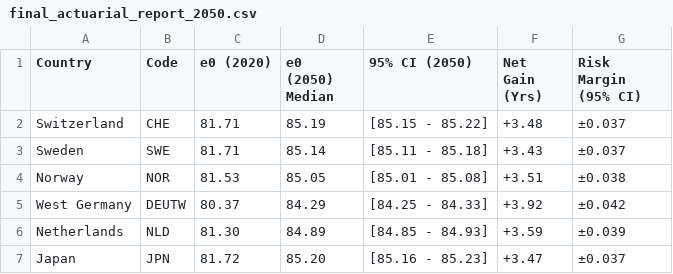
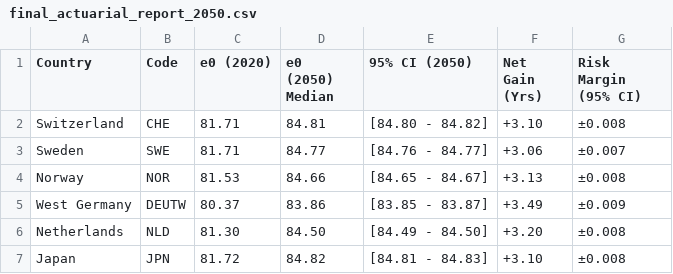
Before and after one commit to davide-rindori/Actuarial-DS-Portfolio, a CSV file: 04_Multi_Population_Longevity_XAI/data/processed/final_actuarial_report_2050.csv, drawn as a sheet.

```diff
--- a/04_Multi_Population_Longevity_XAI/data/processed/final_actuarial_report_2050.csv
+++ b/04_Multi_Population_Longevity_XAI/data/processed/final_actuarial_report_2050.csv
@@ -1,7 +1,7 @@
 Country,Code,e0 (2020),e0 (2050) Median,95% CI (2050),Net Gain (Yrs),Risk Margin (95% CI)
-Switzerland,CHE,81.71,85.19,[85.15 - 85.22],+3.48,±0.037
-Sweden,SWE,81.71,85.14,[85.11 - 85.18],+3.43,±0.037
-Norway,NOR,81.53,85.05,[85.01 - 85.08],+3.51,±0.038
-West Germany,DEUTW,80.37,84.29,[84.25 - 84.33],+3.92,±0.042
-Netherlands,NLD,81.30,84.89,[84.85 - 84.93],+3.59,±0.039
-Japan,JPN,81.72,85.20,[85.16 - 85.23],+3.47,±0.037
+Switzerland,CHE,81.71,84.81,[84.80 - 84.82],+3.10,±0.008
+Sweden,SWE,81.71,84.77,[84.76 - 84.77],+3.06,±0.007
+Norway,NOR,81.53,84.66,[84.65 - 84.67],+3.13,±0.008
+West Germany,DEUTW,80.37,83.86,[83.85 - 83.87],+3.49,±0.009
+Netherlands,NLD,81.30,84.50,[84.49 - 84.50],+3.20,±0.008
+Japan,JPN,81.72,84.82,[84.81 - 84.83],+3.10,±0.008
```
Also changed, not shown: 04_Multi_Population_Longevity_XAI/data/processed/global_longevity_summary_2050.csv, 04_Multi_Population_Longevity_XAI/reports/performance_benchmarking_table_MBC.csv, 57 other files.
